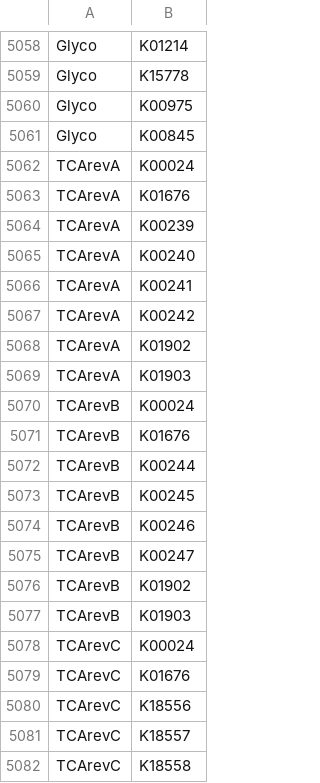
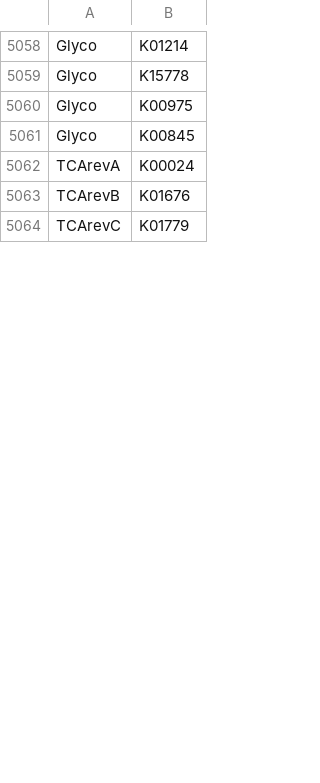
Before and after one commit to Jorisvansteenbrugge/TbasCO, a TSV file: data/updated_KO_modules.tsv, drawn as a sheet; only a part is shown, gaps mark what is left out; the diff covers the shown part only.

```diff
--- a/data/updated_KO_modules.tsv
+++ b/data/updated_KO_modules.tsv
@@ -5062,21 +5062,3 @@ Glyco	K00845
 TCArevA	K00024
-TCArevA	K01676
-TCArevA	K00239
-TCArevA	K00240
-TCArevA	K00241
-TCArevA	K00242
-TCArevA	K01902
-TCArevA	K01903
-TCArevB	K00024
 TCArevB	K01676
-TCArevB	K00244
-TCArevB	K00245
-TCArevB	K00246
-TCArevB	K00247
-TCArevB	K01902
-TCArevB	K01903
-TCArevC	K00024
-TCArevC	K01676
-TCArevC	K18556
-TCArevC	K18557
-TCArevC	K18558
+TCArevC	K01779
```
Also changed, not shown: 4 added rows, 45 removed rows and 20 edited cells elsewhere in this file, 5 other files.
